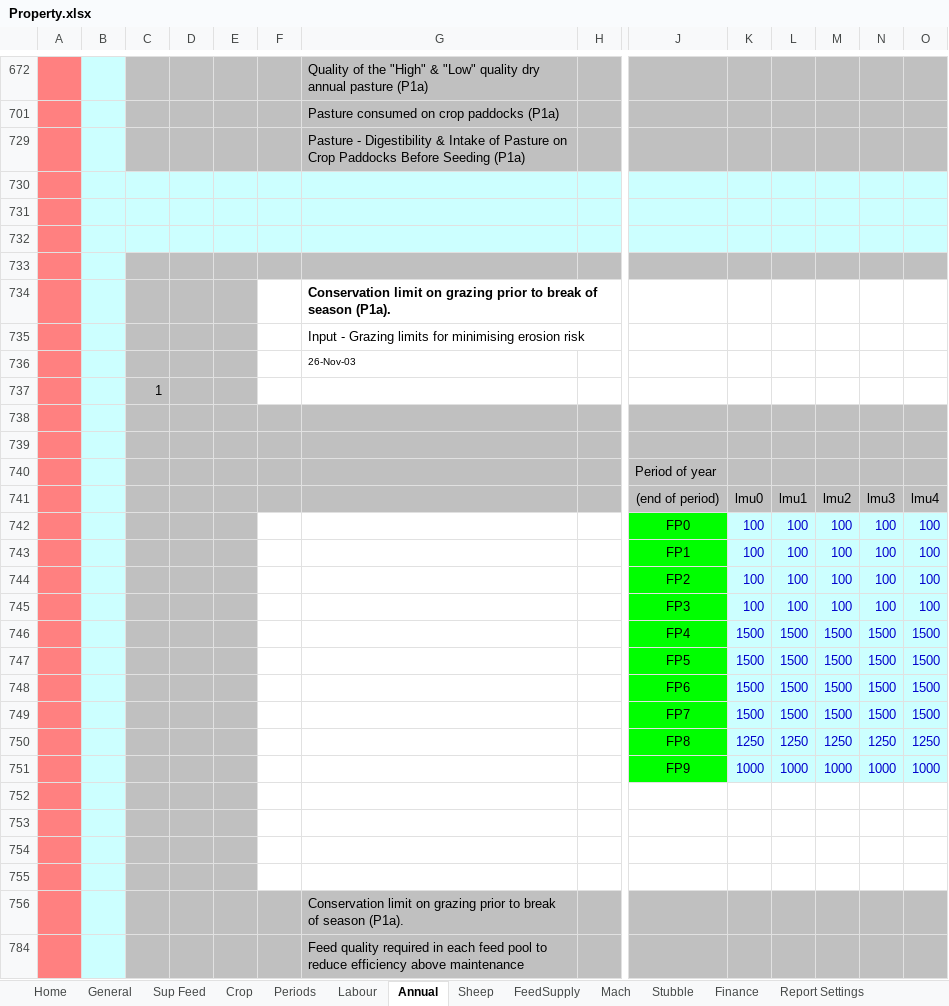
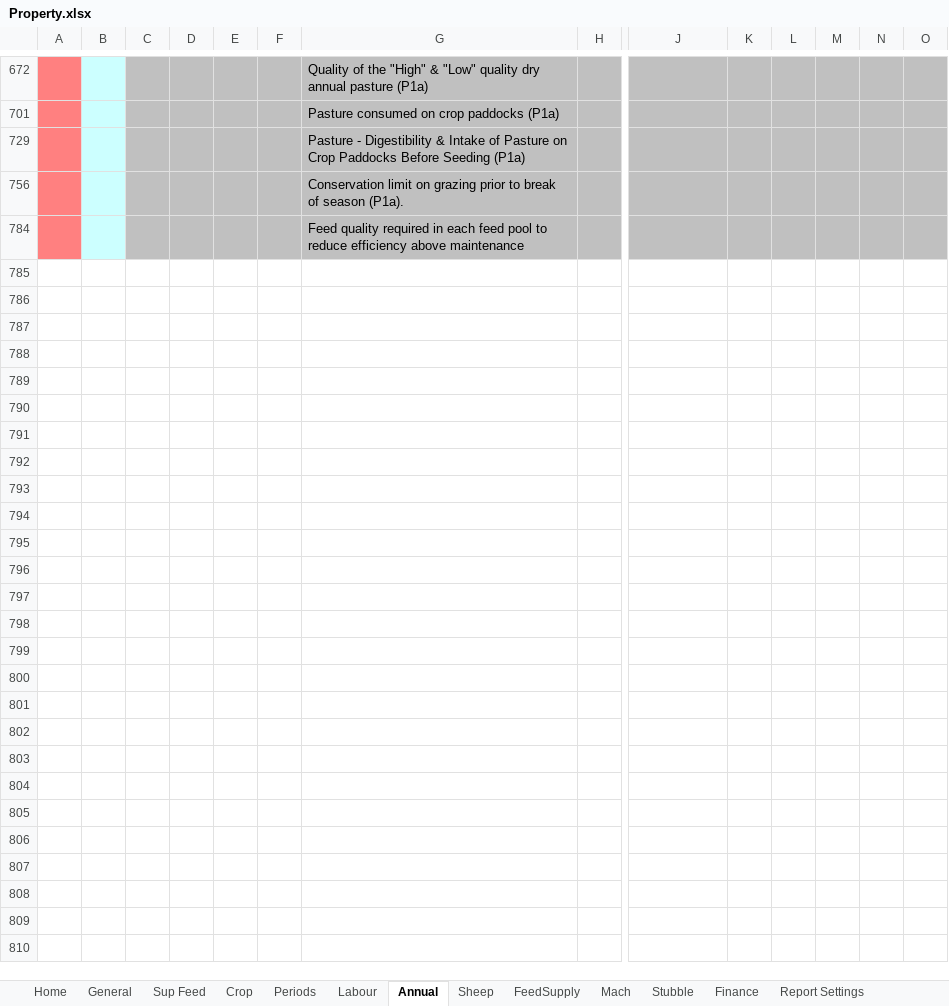
Before and after one commit to youngmr290/Australian-Farm-Optimisation-Model, an Excel workbook: Property.xlsx, sheet Annual, drawn as a sheet; only a part is shown, gaps mark what is left out; values as stored, in another font and other column widths than the file's, no borders; conditional formats not drawn; 1 other sheet too large or unreadable and not compared; rows hold the shown columns only; the diff names each change by its address in the sheet, - before the commit and + after, or states it on an @@ line.

Commit message:
Changes to feed supply profile inputs

```diff
--- a/Property.xlsx (sheet Annual)
+++ b/Property.xlsx (sheet Annual)
-row 730: (empty)
-row 731: (empty)
-row 732: (empty)
-row 733: (empty)
@@ row 734 hidden:  |  |  |  |  |  | Conservation limit on grazing prior to break of season (P1a). @@
@@ row 735 hidden:  |  |  |  |  |  | Input - Grazing limits for minimising erosion risk @@
-row 736:  |  |  |  |  |  | 26-Nov-03
-row 737:  |  | 1
-row 738: (empty)
-row 739: (empty)
@@ row 740 hidden:  |  |  |  |  |  |  |  | Period of year @@
@@ row 741 hidden:  |  |  |  |  |  |  |  | (end of period) | lmu0 | lmu1 | lmu2 | lmu3 | lmu4 @@
@@ row 742 hidden:  |  |  |  |  |  |  |  | FP0 | 100 | 100 | 100 | 100 | 100 @@
@@ row 743 hidden:  |  |  |  |  |  |  |  | FP1 | 100 | 100 | 100 | 100 | 100 @@
@@ row 744 hidden:  |  |  |  |  |  |  |  | FP2 | 100 | 100 | 100 | 100 | 100 @@
@@ row 745 hidden:  |  |  |  |  |  |  |  | FP3 | 100 | 100 | 100 | 100 | 100 @@
@@ row 746 hidden:  |  |  |  |  |  |  |  | FP4 | 1500 | 1500 | 1500 | 1500 | 1500 @@
@@ row 747 hidden:  |  |  |  |  |  |  |  | FP5 | 1500 | 1500 | 1500 | 1500 | 1500 @@
@@ row 748 hidden:  |  |  |  |  |  |  |  | FP6 | 1500 | 1500 | 1500 | 1500 | 1500 @@
@@ row 749 hidden:  |  |  |  |  |  |  |  | FP7 | 1500 | 1500 | 1500 | 1500 | 1500 @@
@@ row 750 hidden:  |  |  |  |  |  |  |  | FP8 | 1250 | 1250 | 1250 | 1250 | 1250 @@
@@ row 751 hidden:  |  |  |  |  |  |  |  | FP9 | 1000 | 1000 | 1000 | 1000 | 1000 @@
-row 752: (empty)
-row 753: (empty)
-row 754: (empty)
-row 755: (empty)
```
Also changed, not shown: sheet Sheep, Structural.xlsx.
